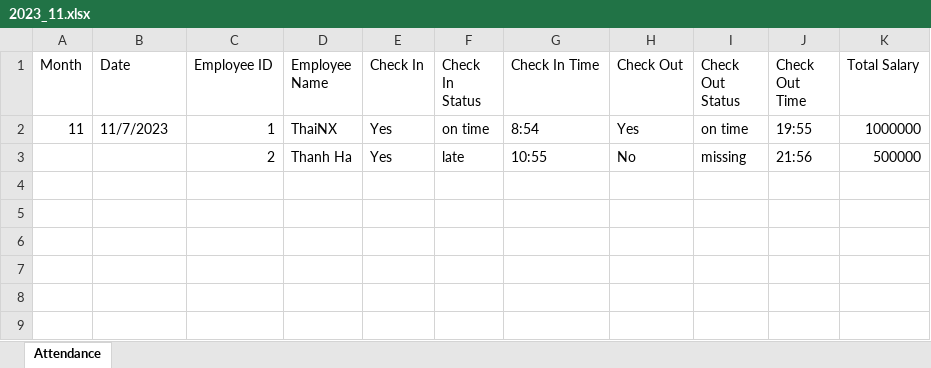
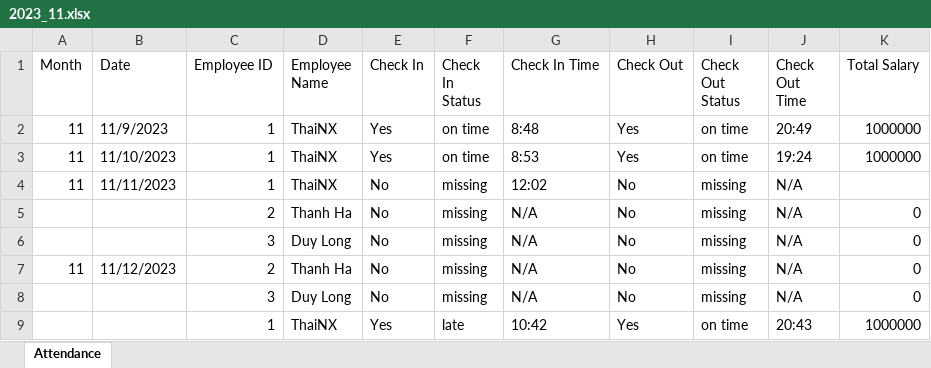
Before and after one commit to MUNALDO/QR_Code_Checkin_BE, an Excel workbook: 2023_11.xlsx, sheet Attendance, drawn as a sheet; values as stored, in another font and other column widths than the file's, no borders; removed rows and columns are numbered as before the commit, all else as after; the diff names each change by its address in the sheet, - before the commit and + after, or states it on an @@ line.

Commit message:
Update auto check attendance

```diff
--- a/2023_11.xlsx (sheet Attendance)
+++ b/2023_11.xlsx (sheet Attendance)
+row 2: 11 | 11/9/2023 | 1 | ThaiNX | Yes | on time | 8:48 | Yes | on time | 20:49 | 1000000
-B3 (Date): 11/7/2023
+B3 (Date): 11/10/2023
-G3 (Check In Time): 8:54
+G3 (Check In Time): 8:53
-J3 (Check Out Time): 19:55
+J3 (Check Out Time): 19:24
-row 3:  |  | 2 | Thanh Ha | Yes | late | 10:55 | No | missing | 21:56 | 500000
+row 4: 11 | 11/11/2023 | 1 | ThaiNX | No | missing | 12:02 | No | missing | N/A
+row 5:  |  | 2 | Thanh Ha | No | missing | N/A | No | missing | N/A | 0
+row 6:  |  | 3 | Duy Long | No | missing | N/A | No | missing | N/A | 0
+row 7: 11 | 11/12/2023 | 2 | Thanh Ha | No | missing | N/A | No | missing | N/A | 0
+row 8:  |  | 3 | Duy Long | No | missing | N/A | No | missing | N/A | 0
+row 9:  |  | 1 | ThaiNX | Yes | late | 10:42 | Yes | on time | 20:43 | 1000000
```
Also changed, not shown: 6 other files.
